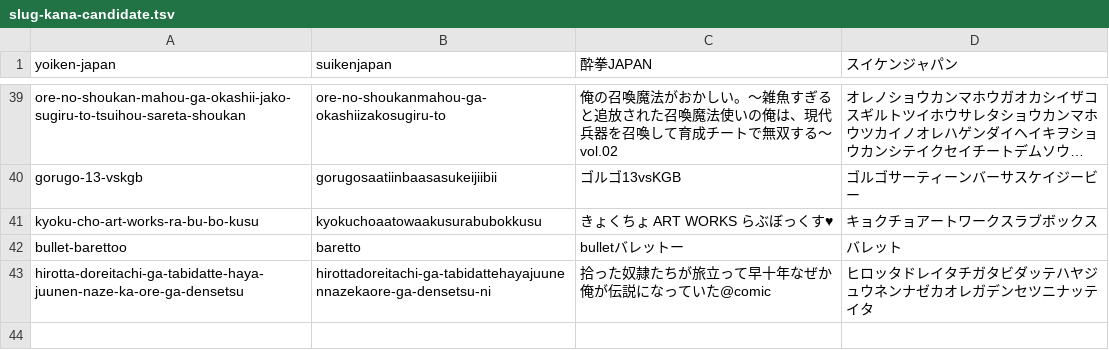
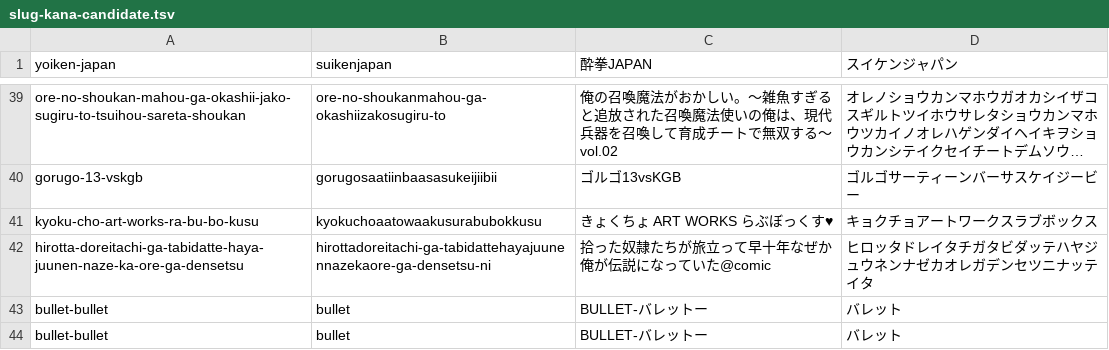
Before and after one commit to shuichi0725-cmyk/MANGAL, a TSV file: docs/production-diagnostics/slug-kana-candidate.tsv, drawn as a sheet; only a part is shown, gaps mark what is left out; long unchanged cells end in ….

```diff
--- a/docs/production-diagnostics/slug-kana-candidate.tsv
+++ b/docs/production-diagnostics/slug-kana-candidate.tsv
@@ -41,3 +41,4 @@ gorugo-13-vskgb	gorugosaatiinbaasasukeijiibii	ゴルゴ13vsKGB	ゴルゴサー
 kyoku-cho-art-works-ra-bu-bo-kusu	kyokuchoaatowaakusurabubokkusu	きょくちょ ART WORKS らぶぼっくす♥	キョクチョアートワークスラブボックス
-bullet-barettoo	baretto	bulletバレットー	バレット
 hirotta-doreitachi-ga-tabidatte-haya-juunen-naze-ka-ore-ga-densetsu	hirottadoreitachi-ga-tabidattehayajuunennazekaore-ga-densetsu-ni	拾った奴隷たちが旅立って早十年なぜか俺が伝説になっていた@comic	ヒロッタドレイタチガタビダッテハヤジュウネンナゼカオレガデンセツニナッテイタ
+bullet-bullet	bullet	BULLET-バレットー	バレット
+bullet-bullet	bullet	BULLET-バレットー	バレット
```
Also changed, not shown: data/seeds/preorder-slug-manual.tsv, docs/production-diagnostics/slug-gate-pending.tsv, 26 other files.
